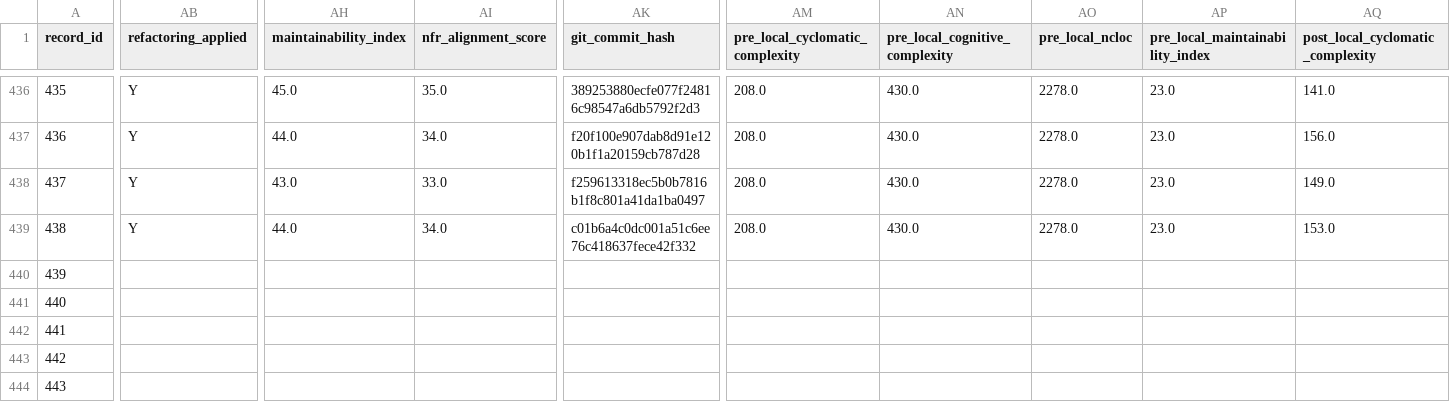
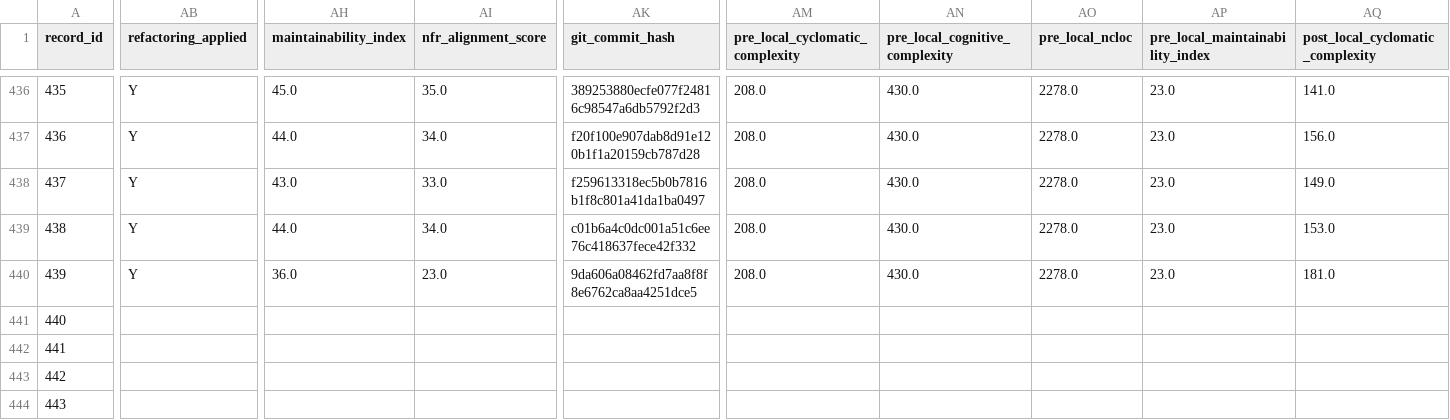
Before and after one commit to dhillii/reducing-technical-debt-praxis-experiment, a CSV file: data/unified_experimental_dataset_shell.csv, drawn as a sheet; only a part is shown, gaps mark what is left out; the diff covers the shown part only; the diff names each change by its address in the sheet, - before the commit and + after, or states it on an @@ line.

Commit message:
File 0055 | eslint | adaptive_nfr | Run 2
Commit metadata (YAML-style header):
---
record_id: 440
file_id: 55
project_name: eslint
file_name: ast-utils.js
condition: adaptive_nfr
run_number: 2
llm_model: claude-sonnet-4-6
llm_temperature: 0.0
prompt_tokens: 22577
completion_tokens: 19165
total_tokens: 41742
timestamp: 2026-03-25T23:20:38.368772Z
---

Refactored code for ast-utils.js addressing SonarCloud issues.
Pre-refactoring CC: 269

Code path: conditions/adaptive_nfr/file_0055/run_2.js

```diff
--- a/data/unified_experimental_dataset_shell.csv
+++ b/data/unified_experimental_dataset_shell.csv
-AB440 (refactoring_applied): (empty)
+AB440 (refactoring_applied): Y
-AH440 (maintainability_index): (empty)
+AH440 (maintainability_index): 36.0
-AI440 (nfr_alignment_score): (empty)
+AI440 (nfr_alignment_score): 23.0
-AK440 (git_commit_hash): (empty)
+AK440 (git_commit_hash): 9da606a08462fd7aa8f8f8e6762ca8aa4251dce5
-AM440 (pre_local_cyclomatic_complexity): (empty)
+AM440 (pre_local_cyclomatic_complexity): 208.0
-AN440 (pre_local_cognitive_complexity): (empty)
+AN440 (pre_local_cognitive_complexity): 430.0
-AO440 (pre_local_ncloc): (empty)
+AO440 (pre_local_ncloc): 2278.0
-AP440 (pre_local_maintainability_index): (empty)
+AP440 (pre_local_maintainability_index): 23.0
-AQ440 (post_local_cyclomatic_complexity): (empty)
+AQ440 (post_local_cyclomatic_complexity): 181.0
```
Also changed, not shown: 7 edited cells elsewhere in this file, 1 other file.
